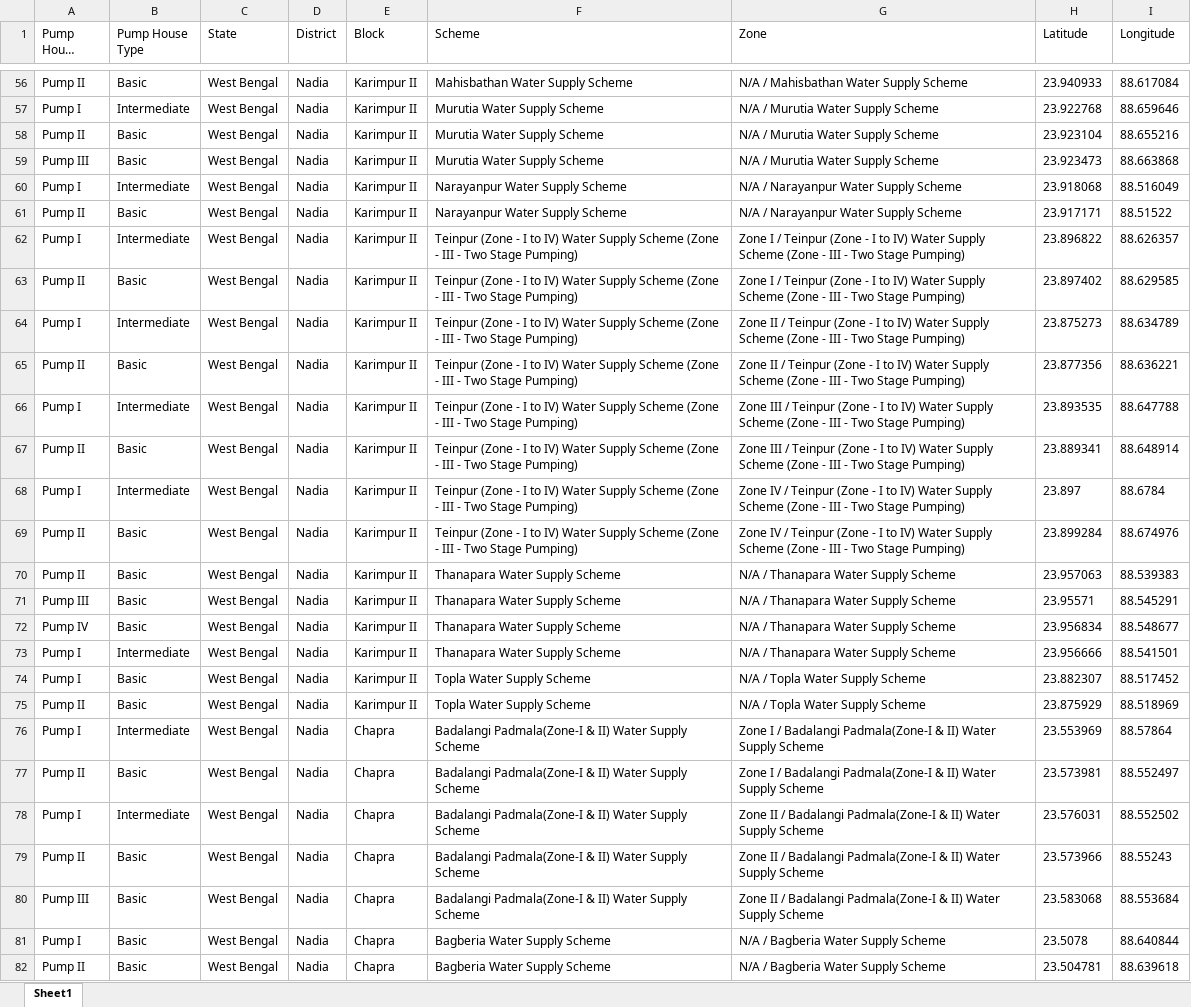
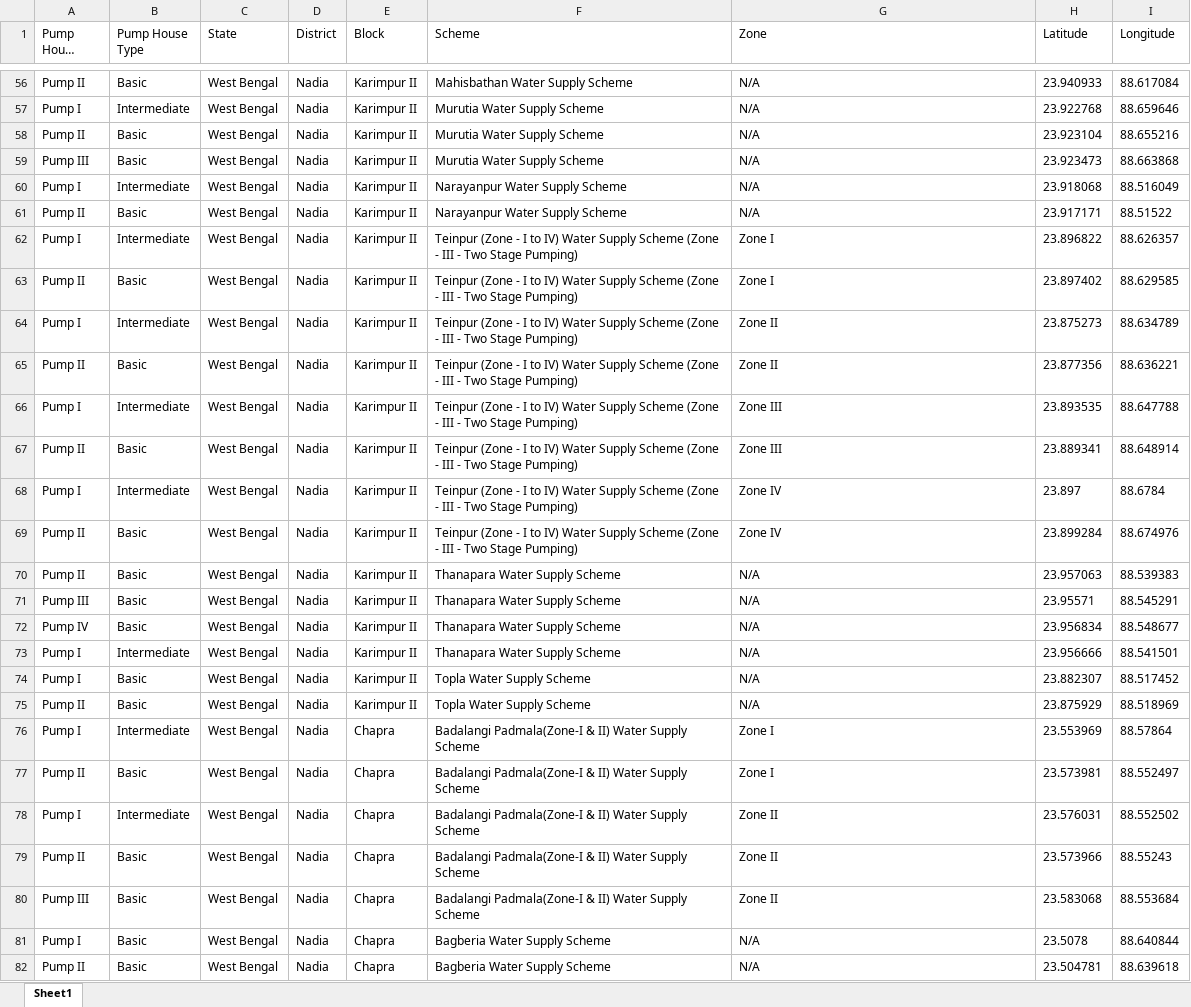
Before and after one commit to shrutmakde/odoo_location_script, an Excel workbook: output/Pump_Master.xlsx, sheet Sheet1, drawn as a sheet; only a part is shown, gaps mark what is left out; long unchanged cells end in …; values as stored, in another font and other column widths than the file's, no borders; the diff covers the shown part only; the diff names each change by its address in the sheet, - before the commit and + after, or states it on an @@ line.

```diff
--- a/output/Pump_Master.xlsx (sheet Sheet1)
+++ b/output/Pump_Master.xlsx (sheet Sheet1)
-G56 (Zone): N/A / Mahisbathan Water Supply Scheme
+G56 (Zone): N/A
-G57:G59 (Zone): N/A / Murutia Water Supply Scheme
+G57:G59 (Zone): N/A
-G60:G61 (Zone): N/A / Narayanpur Water Supply Scheme
+G60:G61 (Zone): N/A
-G62:G63 (Zone): Zone I / Teinpur (Zone - I to IV) Water Supply Scheme (Zone - III - Two Stage Pumping)
+G62:G63 (Zone): Zone I
-G64:G65 (Zone): Zone II / Teinpur (Zone - I to IV) Water Supply Scheme (Zone - III - Two Stage Pumping)
+G64:G65 (Zone): Zone II
-G66:G67 (Zone): Zone III / Teinpur (Zone - I to IV) Water Supply Scheme (Zone - III - Two Stage Pumping)
+G66:G67 (Zone): Zone III
-G68:G69 (Zone): Zone IV / Teinpur (Zone - I to IV) Water Supply Scheme (Zone - III - Two Stage Pumping)
+G68:G69 (Zone): Zone IV
-G70:G73 (Zone): N/A / Thanapara Water Supply Scheme
+G70:G73 (Zone): N/A
-G74:G75 (Zone): N/A / Topla Water Supply Scheme
+G74:G75 (Zone): N/A
-G76:G77 (Zone): Zone I / Badalangi Padmala(Zone-I & II) Water Supply Scheme
+G76:G77 (Zone): Zone I
-G78:G80 (Zone): Zone II / Badalangi Padmala(Zone-I & II) Water Supply Scheme
+G78:G80 (Zone): Zone II
-G81:G82 (Zone): N/A / Bagberia Water Supply Scheme
+G81:G82 (Zone): N/A
```
Also changed, not shown: 402 edited cells elsewhere in this sheet, 2 other files.
